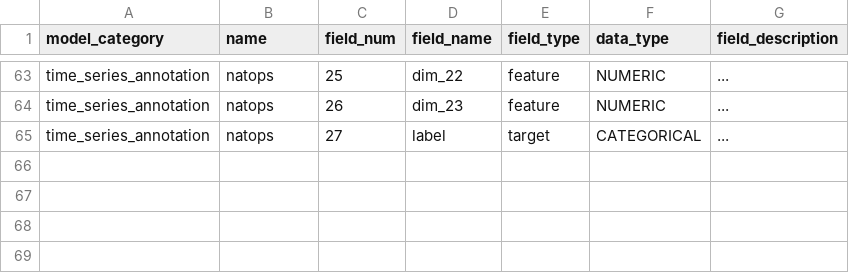
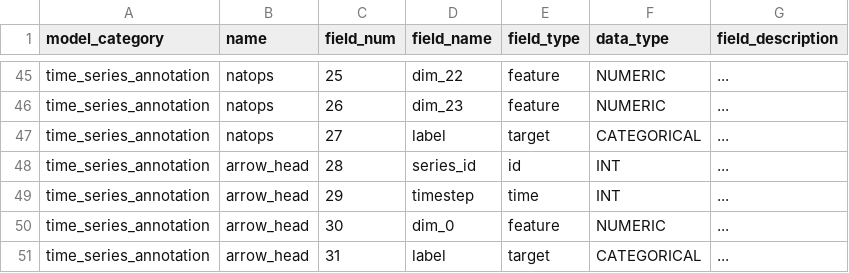
Before and after one commit to readytensor/rt_datasets_time_step_classification, a CSV file: config/time_series_annotation_datasets_fields.csv, drawn as a sheet; only a part is shown, gaps mark what is left out; the diff covers the shown part only; the diff names each change by its address in the sheet, - before the commit and + after, or states it on an @@ line.

```diff
--- a/config/time_series_annotation_datasets_fields.csv
+++ b/config/time_series_annotation_datasets_fields.csv
+row 48: time_series_annotation | arrow_head | 28 | series_id | id | INT | ...
+row 49: time_series_annotation | arrow_head | 29 | timestep | time | INT | ...
+row 50: time_series_annotation | arrow_head | 30 | dim_0 | feature | NUMERIC | ...
+row 51: time_series_annotation | arrow_head | 31 | label | target | CATEGORICAL | ...
```
Also changed, not shown: 18 removed rows elsewhere in this file, config/time_series_annotation_datasets.csv, 22 other files.
